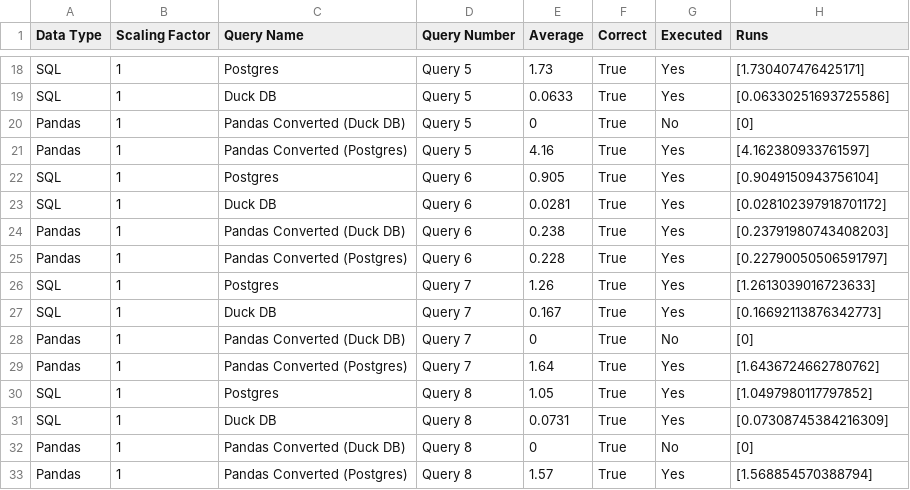
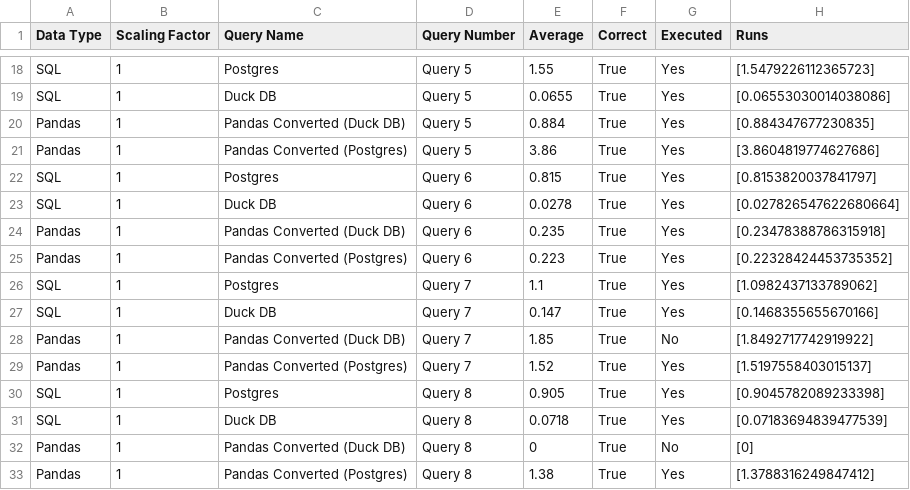
Before and after one commit to groegercesg/QueryBridge, a CSV file: benchmarking/test_results/pg_duck_tpch_test_results.csv, drawn as a sheet; only a part is shown, gaps mark what is left out; the diff covers the shown part only; the diff names each change by its address in the sheet, - before the commit and + after, or states it on an @@ line.

```diff
--- a/benchmarking/test_results/pg_duck_tpch_test_results.csv
+++ b/benchmarking/test_results/pg_duck_tpch_test_results.csv
-E18 (Average): 1.73
+E18 (Average): 1.55
-H18 (Runs): [1.730407476425171]
+H18 (Runs): [1.5479226112365723]
-E19 (Average): 0.0633
+E19 (Average): 0.0655
-H19 (Runs): [0.06330251693725586]
+H19 (Runs): [0.06553030014038086]
-E20 (Average): 0
+E20 (Average): 0.884
-G20 (Executed): No
+G20 (Executed): Yes
-H20 (Runs): [0]
+H20 (Runs): [0.884347677230835]
-E21 (Average): 4.16
+E21 (Average): 3.86
-H21 (Runs): [4.162380933761597]
+H21 (Runs): [3.8604819774627686]
-E22 (Average): 0.905
+E22 (Average): 0.815
-H22 (Runs): [0.9049150943756104]
+H22 (Runs): [0.8153820037841797]
-E23 (Average): 0.0281
+E23 (Average): 0.0278
-H23 (Runs): [0.028102397918701172]
+H23 (Runs): [0.027826547622680664]
-E24 (Average): 0.238
+E24 (Average): 0.235
-H24 (Runs): [0.23791980743408203]
+H24 (Runs): [0.23478388786315918]
-E25 (Average): 0.228
+E25 (Average): 0.223
-H25 (Runs): [0.22790050506591797]
+H25 (Runs): [0.22328424453735352]
-E26 (Average): 1.26
+E26 (Average): 1.1
-H26 (Runs): [1.2613039016723633]
+H26 (Runs): [1.0982437133789062]
-E27 (Average): 0.167
+E27 (Average): 0.147
-H27 (Runs): [0.16692113876342773]
+H27 (Runs): [0.1468355655670166]
-E28 (Average): 0
+E28 (Average): 1.85
-H28 (Runs): [0]
+H28 (Runs): [1.8492717742919922]
-E29 (Average): 1.64
+E29 (Average): 1.52
-H29 (Runs): [1.6436724662780762]
+H29 (Runs): [1.5197558403015137]
-E30 (Average): 1.05
+E30 (Average): 0.905
-H30 (Runs): [1.0497980117797852]
+H30 (Runs): [0.9045782089233398]
-E31 (Average): 0.0731
+E31 (Average): 0.0718
-H31 (Runs): [0.07308745384216309]
+H31 (Runs): [0.07183694839477539]
-E33 (Average): 1.57
+E33 (Average): 1.38
-H33 (Runs): [1.568854570388794]
+H33 (Runs): [1.3788316249847412]
```
Also changed, not shown: 4 added rows and 128 edited cells elsewhere in this file.
